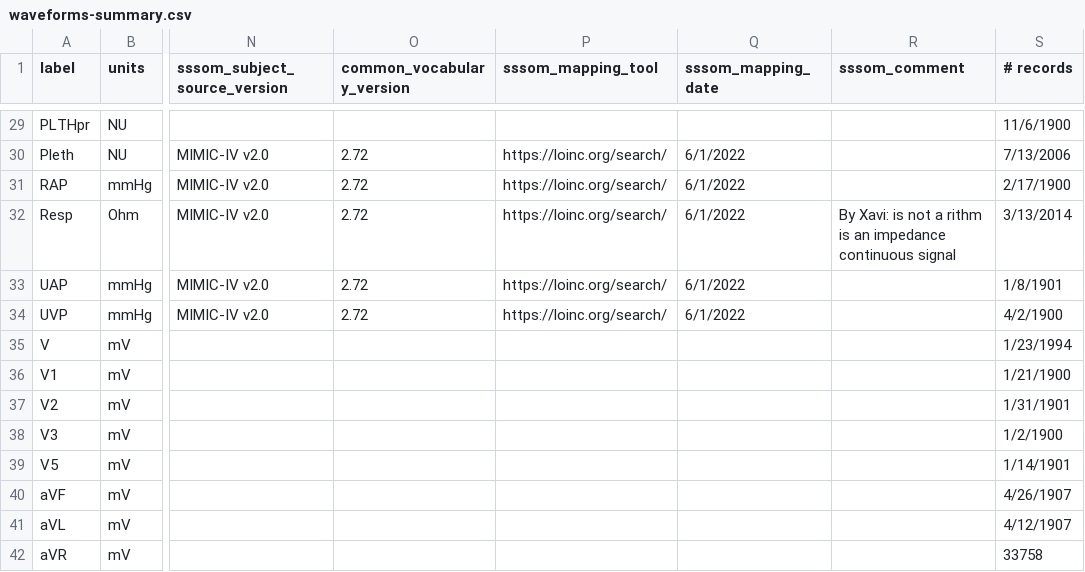
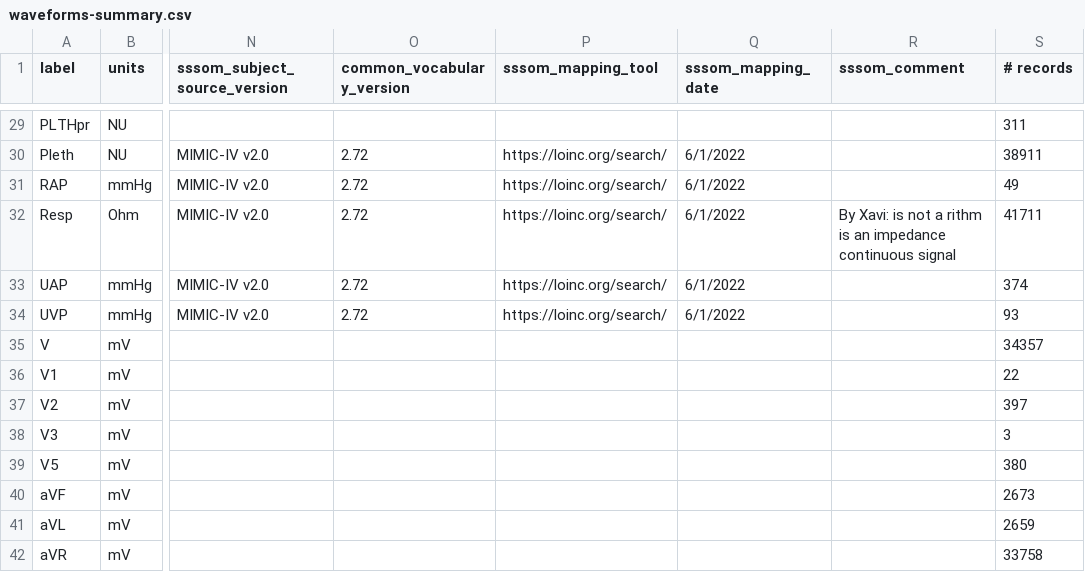
Before and after one commit to MIT-LCP/mimic-code, a CSV file: mimic-iv/concepts/concept_map/waveforms-summary.csv, drawn as a sheet; only a part is shown, gaps mark what is left out; the diff covers the shown part only; the diff names each change by its address in the sheet, - before the commit and + after, or states it on an @@ line.

```diff
--- a/mimic-iv/concepts/concept_map/waveforms-summary.csv
+++ b/mimic-iv/concepts/concept_map/waveforms-summary.csv
-S29 (# records): 11/6/1900
+S29 (# records): 311
-S30 (# records): 7/13/2006
+S30 (# records): 38911
-S31 (# records): 2/17/1900
+S31 (# records): 49
-S32 (# records): 3/13/2014
+S32 (# records): 41711
-S33 (# records): 1/8/1901
+S33 (# records): 374
-S34 (# records): 4/2/1900
+S34 (# records): 93
-S35 (# records): 1/23/1994
+S35 (# records): 34357
-S36 (# records): 1/21/1900
+S36 (# records): 22
-S37 (# records): 1/31/1901
+S37 (# records): 397
-S38 (# records): 1/2/1900
+S38 (# records): 3
-S39 (# records): 1/14/1901
+S39 (# records): 380
-S40 (# records): 4/26/1907
+S40 (# records): 2673
-S41 (# records): 4/12/1907
+S41 (# records): 2659
```
Also changed, not shown: 27 edited cells elsewhere in this file.
